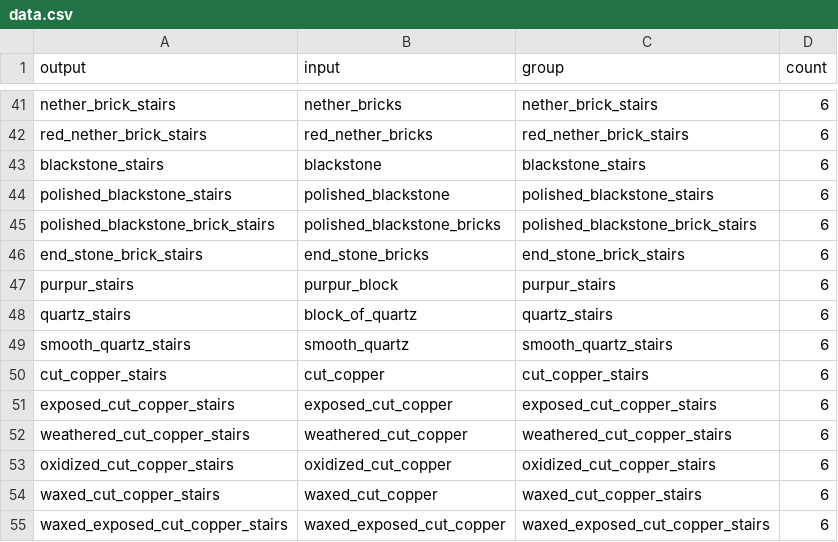
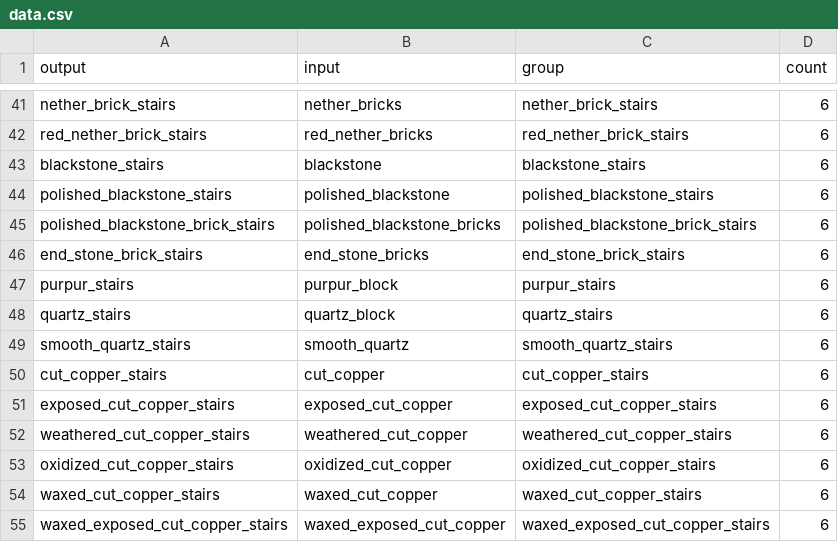
Before and after one commit to SirMaxwellSmart/Extended-Datapacks, a CSV file: data/packsData/stairs_extended/data.csv, drawn as a sheet; only a part is shown, gaps mark what is left out.

Commit message:
Updated errors in slabs data re Quartz

```diff
--- a/data/packsData/stairs_extended/data.csv
+++ b/data/packsData/stairs_extended/data.csv
@@ -47,3 +47,3 @@ end_stone_brick_stairs,end_stone_bricks,end_stone_brick_stairs,6
 purpur_stairs,purpur_block,purpur_stairs,6
-quartz_stairs,block_of_quartz,quartz_stairs,6
+quartz_stairs,quartz_block,quartz_stairs,6
 smooth_quartz_stairs,smooth_quartz,smooth_quartz_stairs,6
```
Also changed, not shown: data/packsData/slabs_extended/data.csv.
